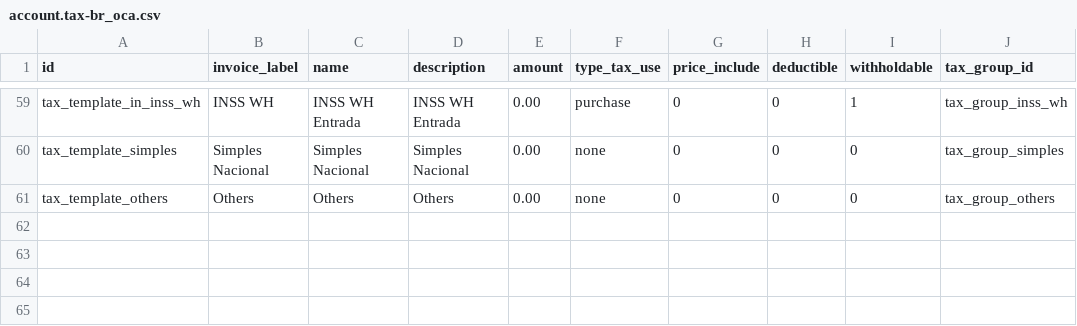
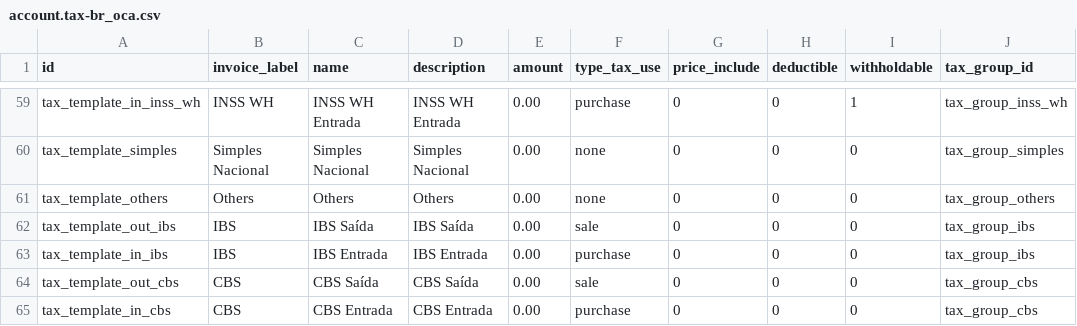
Before and after one commit to kmee/l10n-brazil, a CSV file: l10n_br_coa/data/template/account.tax-br_oca.csv, drawn as a sheet; only a part is shown, gaps mark what is left out.

```diff
--- a/l10n_br_coa/data/template/account.tax-br_oca.csv
+++ b/l10n_br_coa/data/template/account.tax-br_oca.csv
@@ -61 +61,5 @@
 "tax_template_others","Others","Others","Others","0.00","none","0","0","0","tax_group_others"
+"tax_template_out_ibs","IBS","IBS Saída","IBS Saída","0.00","sale","0","0","0","tax_group_ibs"
+"tax_template_in_ibs","IBS","IBS Entrada","IBS Entrada","0.00","purchase","0","0","0","tax_group_ibs"
+"tax_template_out_cbs","CBS","CBS Saída","CBS Saída","0.00","sale","0","0","0","tax_group_cbs"
+"tax_template_in_cbs","CBS","CBS Entrada","CBS Entrada","0.00","purchase","0","0","0","tax_group_cbs"
```
Also changed, not shown: l10n_br_coa/data/template/account.tax.group-br_oca.csv.
